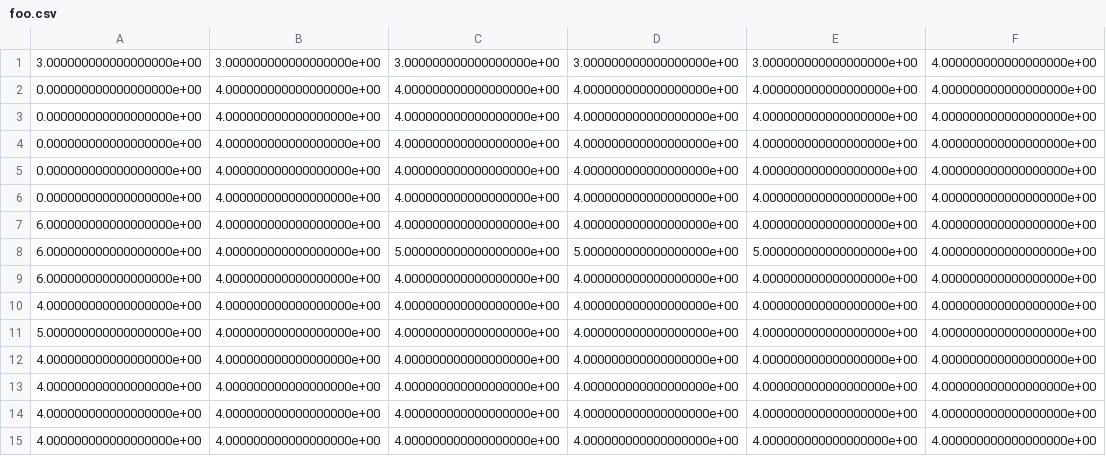
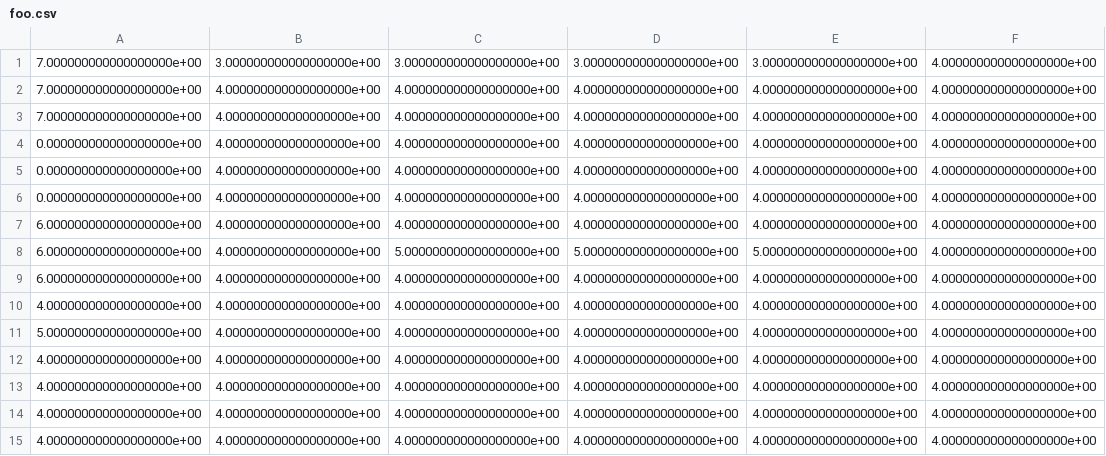
Before and after one commit to throwaway951/parameter_sync, a CSV file: foo.csv, drawn as a sheet; only a part is shown; the diff names each change by its address in the sheet, - before the commit and + after, or states it on an @@ line.

Commit message:
auto-commit

```diff
--- a/foo.csv
+++ b/foo.csv
-A1: 3.000000000000000000e+00
+A1: 7.000000000000000000e+00
-A2:A3: 0.000000000000000000e+00
+A2:A3: 7.000000000000000000e+00
```
